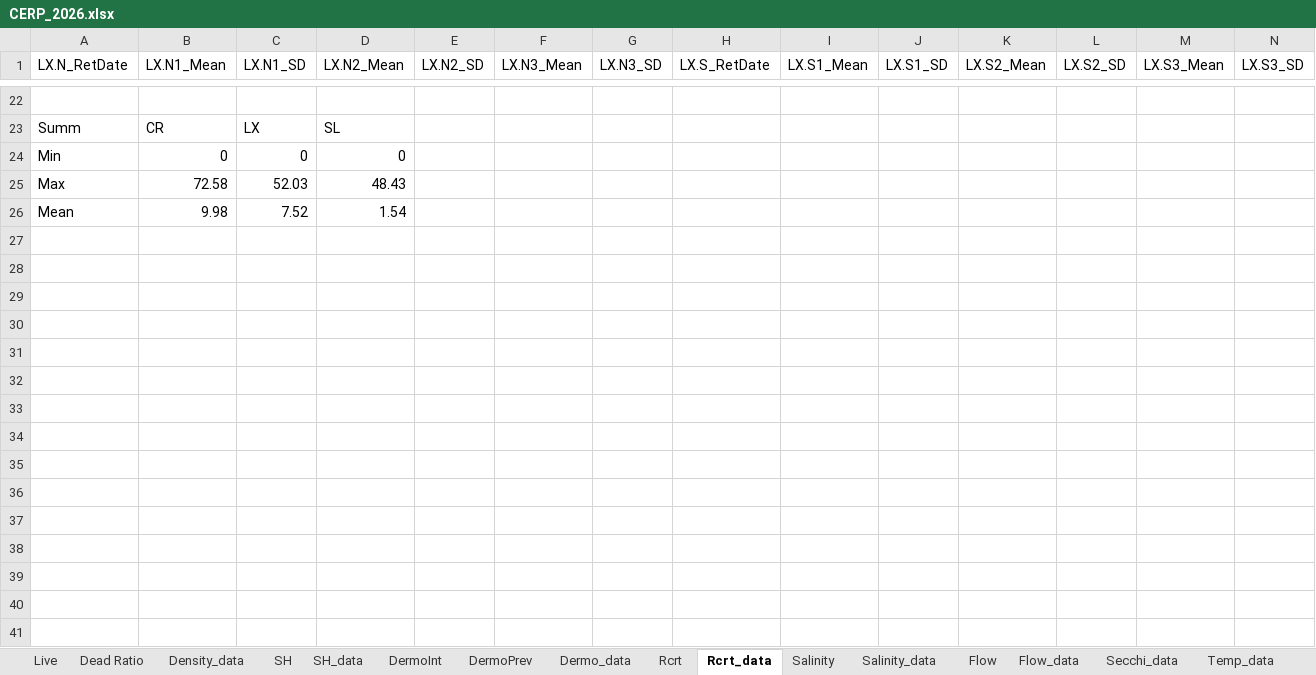
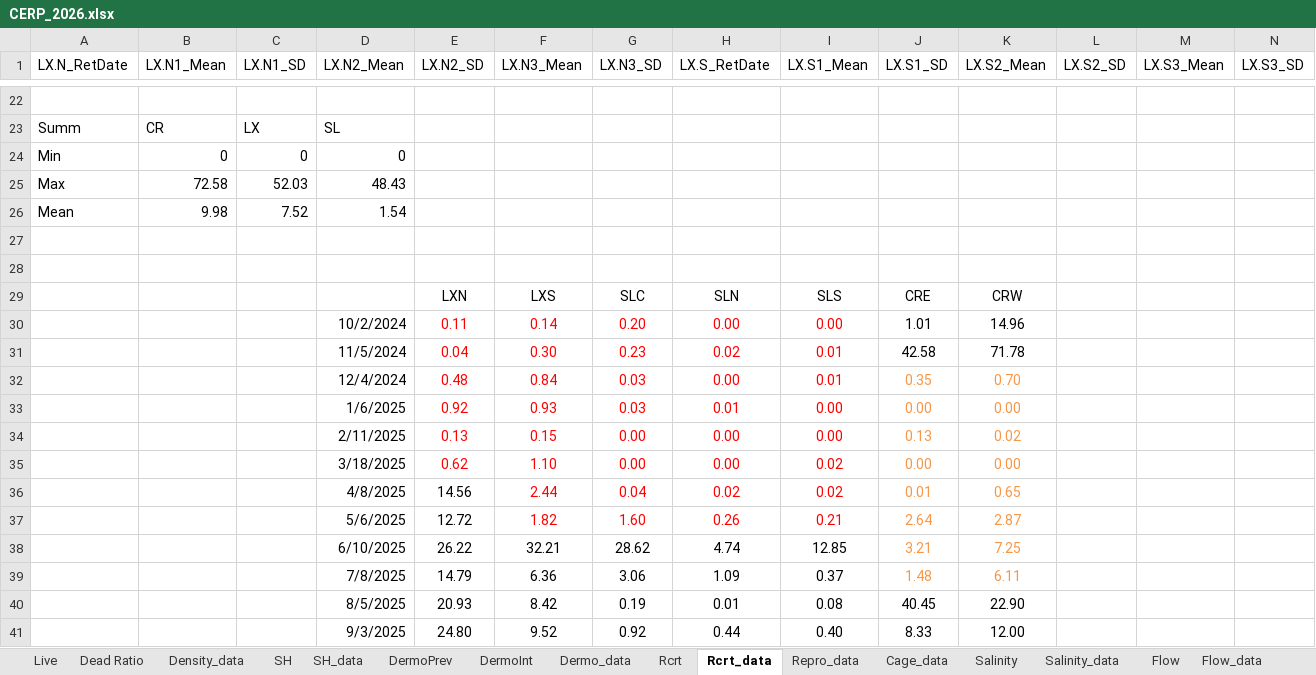
Before and after one commit to E-Levine/Oyster-Reports, an Excel workbook: CERP/A6_CERP_2026/CERP_2026.xlsx, sheet Rcrt_data, drawn as a sheet; only a part is shown, gaps mark what is left out; values as stored, in another font and other column widths than the file's, no borders; conditional formats not drawn; rows hold the shown columns only; the diff names each change by its address in the sheet, - before the commit and + after, or states it on an @@ line.

Commit message:
Update site names, data files, and project ID
Correct site naming and update data files: change figure captions and plot labels to use "Caloosahatchee River-" prefixes and replace Bird Island with Kitchel Key where applicable; correct St. Lucie cage station from Station 1 to Station 2 in Rmds; update Stations_cages mapping. Replace/refresh multiple Excel data files (CERP_2026.xlsx, CERP_PBC_Summary_Data.xlsx, CERP_PBC_WQ_Summary_Data.xlsx) and remove temporary ~$.xlsx. Add ProjectId to Quarterly.Rproj. These edits standardize location names and incorporate updated data.

```diff
--- a/CERP/A6_CERP_2026/CERP_2026.xlsx (sheet Rcrt_data)
+++ b/CERP/A6_CERP_2026/CERP_2026.xlsx (sheet Rcrt_data)
@@ sheet tab order changed: Live | Dead Ratio | Density_data | SH | SH_data | DermoPrev | DermoInt | Dermo_data | Rcrt | Rcrt_data | Repro_data | Cage_data | Salinity | Salinity_data | Flow | Flow_data @@
+row 27: (empty)
+row 28: (empty)
+row 29:  |  |  |  | LXN | LXS | SLC | SLN | SLS | CRE | CRW
+row 30:  |  |  | 10/2/2024 | 0.11 | 0.14 | 0.20 | 0.00 | 0.00 | 1.01 | 14.96
+row 31:  |  |  | 11/5/2024 | 0.04 | 0.30 | 0.23 | 0.02 | 0.01 | 42.58 | 71.78
+row 32:  |  |  | 12/4/2024 | 0.48 | 0.84 | 0.03 | 0.00 | 0.01 | 0.35 | 0.70
+row 33:  |  |  | 1/6/2025 | 0.92 | 0.93 | 0.03 | 0.01 | 0.00 | 0.00 | 0.00
+row 34:  |  |  | 2/11/2025 | 0.13 | 0.15 | 0.00 | 0.00 | 0.00 | 0.13 | 0.02
+row 35:  |  |  | 3/18/2025 | 0.62 | 1.10 | 0.00 | 0.00 | 0.02 | 0.00 | 0.00
+row 36:  |  |  | 4/8/2025 | 14.56 | 2.44 | 0.04 | 0.02 | 0.02 | 0.01 | 0.65
+row 37:  |  |  | 5/6/2025 | 12.72 | 1.82 | 1.60 | 0.26 | 0.21 | 2.64 | 2.87
+row 38:  |  |  | 6/10/2025 | 26.22 | 32.21 | 28.62 | 4.74 | 12.85 | 3.21 | 7.25
+row 39:  |  |  | 7/8/2025 | 14.79 | 6.36 | 3.06 | 1.09 | 0.37 | 1.48 | 6.11
+row 40:  |  |  | 8/5/2025 | 20.93 | 8.42 | 0.19 | 0.01 | 0.08 | 40.45 | 22.90
+row 41:  |  |  | 9/3/2025 | 24.80 | 9.52 | 0.92 | 0.44 | 0.40 | 8.33 | 12.00
```
Also changed, not shown: sheet Flow_data, sheet Temp_data, sheet Cage_data, sheet Dermo_data, sheet Salinity_data, formulas that keep their value, Data/CERP_PBC_Summary_Data.xlsx, Data/CERP_PBC_WQ_Summary_Data.xlsx, 4 other files.
